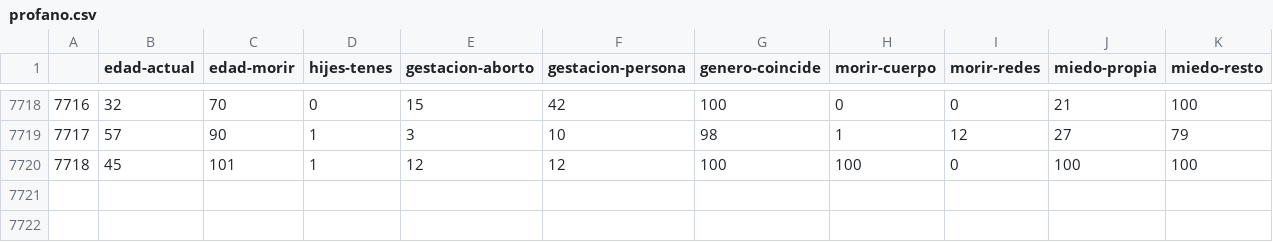
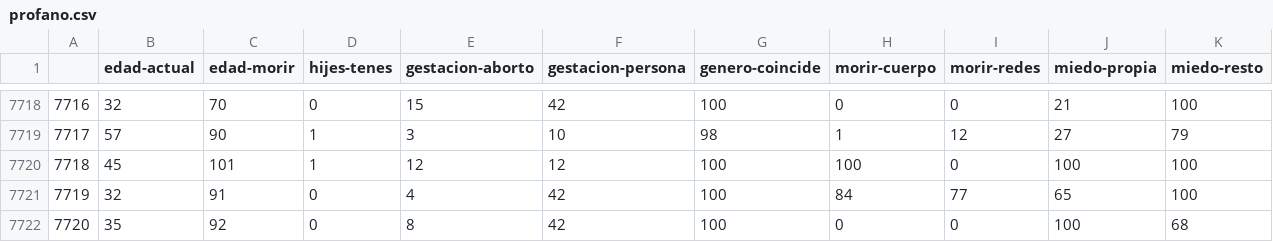
Before and after one commit to juancuiule/profano-flat, a CSV file: profano.csv, drawn as a sheet; only a part is shown, gaps mark what is left out; rows hold the shown columns only; the diff names each change by its address in the sheet, - before the commit and + after, or states it on an @@ line.

Commit message:
Flat: latest data (2021-10-30T13:09:15.243Z) {   "date": "2021-10-30T13:09:15.243Z",   "files": [     {       "name": "1.png",       "deltaBytes": -2,       "source": "https://datastore.elgatoylacaja.com/payloads/xd-profano"     },     {       "name": "2.png",       "deltaBytes": 45,       "source": "https://datastore.elgatoylacaja.com/payloads/xd-profano"     },     {       "name": "3.png",       "deltaBytes": -3,       "source": "https://datastore.elgatoylacaja.com/payloads/xd-profano"     },     {       "name": "4.png",       "deltaBytes": -31,       "source": "https://datastore.elgatoylacaja.com/payloads/xd-profano"     },     {       "name": "5.png",       "deltaBytes": 5,       "source": "https://datastore.elgatoylacaja.com/payloads/xd-profano"     },     {       "name": "6.png",       "deltaBytes": -8,       "source": "https://datastore.elgatoylacaja.com/payloads/xd-profano"     },     {       "name": "7.png",       "deltaBytes": 2,       "source": "https://datastore.elgatoylacaja.com/payloads/xd-profano"     },     {       "name": "curva-genero.csv",       "deltaBytes": 0,       "source": "https://datastore.elgatoylacaja.com/payloads/xd-profano"     },     {       "name": "curva-hijes.csv",       "deltaBytes": -7,       "source": "https://datastore.elgatoylacaja.com/payloads/xd-profano"     },     {       "name": "profano-data.json",       "deltaBytes": 606,       "source": "https://datastore.elgatoylacaja.com/payloads/xd-profano"     },     {       "name": "profano.csv",       "deltaBytes": 104,       "source": "https://datastore.elgatoylacaja.com/payloads/xd-profano"     }   ] }

```diff
--- a/profano.csv
+++ b/profano.csv
+row 7721: 7719 | 32 | 91 | 0 | 4 | 42 | 100 | 84 | 77 | 65 | 100
+row 7722: 7720 | 35 | 92 | 0 | 8 | 42 | 100 | 0 | 0 | 100 | 68
```
Also changed, not shown: curva-genero.csv, curva-hijes.csv, 8 other files.
